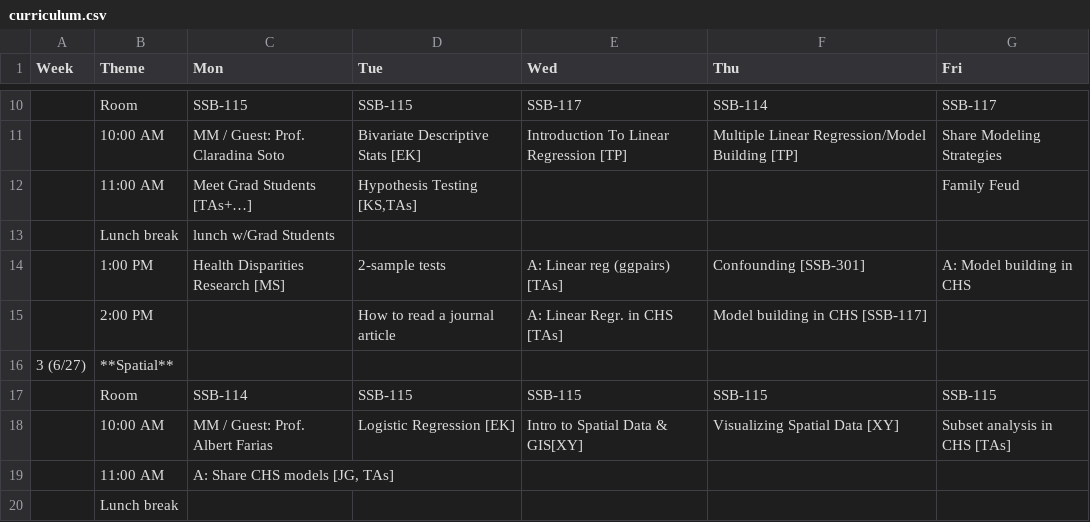
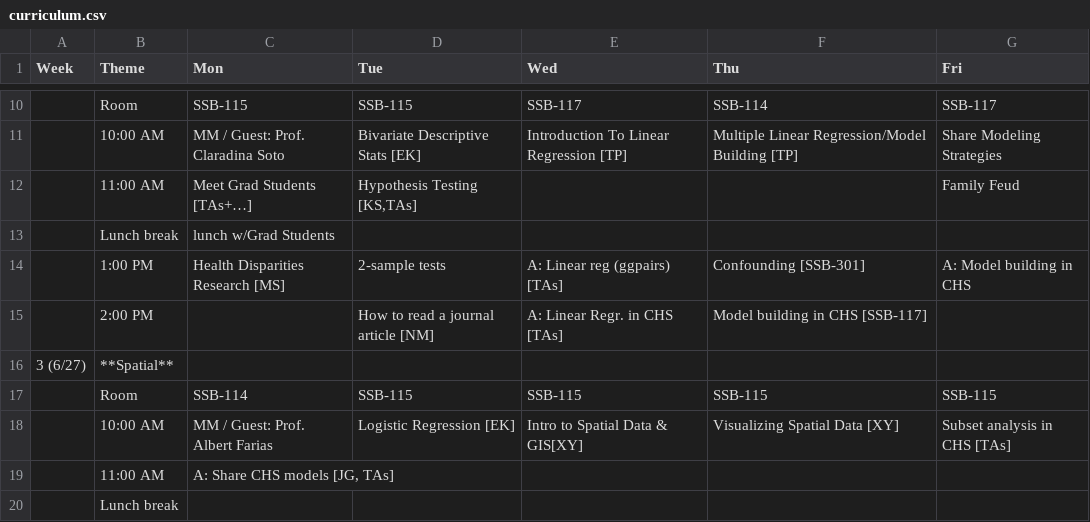
Before and after one commit to USCbiostats/LAsBEST, a CSV file: curriculum.csv, drawn as a sheet; only a part is shown, gaps mark what is left out.

Commit message:
Update curriculum.csv

```diff
--- a/curriculum.csv
+++ b/curriculum.csv
@@ -14,3 +14,3 @@ Week,Theme,Mon,Tue,Wed,Thu,Fri
 ,1:00 PM,Health  Disparities Research [MS],2-sample tests,A: Linear reg (ggpairs) [TAs],Confounding [SSB-301],A: Model building in CHS
-,2:00 PM,,How to read a journal article,A: Linear Regr. in CHS [TAs],Model building in CHS [SSB-117],
+,2:00 PM,,How to read a journal article [NM],A: Linear Regr. in CHS [TAs],Model building in CHS [SSB-117],
 3 (6/27),**Spatial**,,,,,
```
